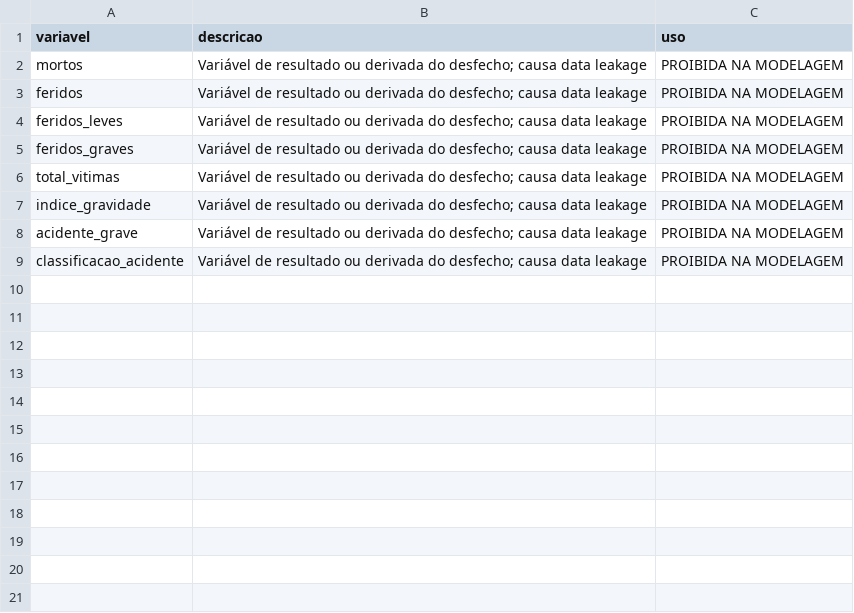
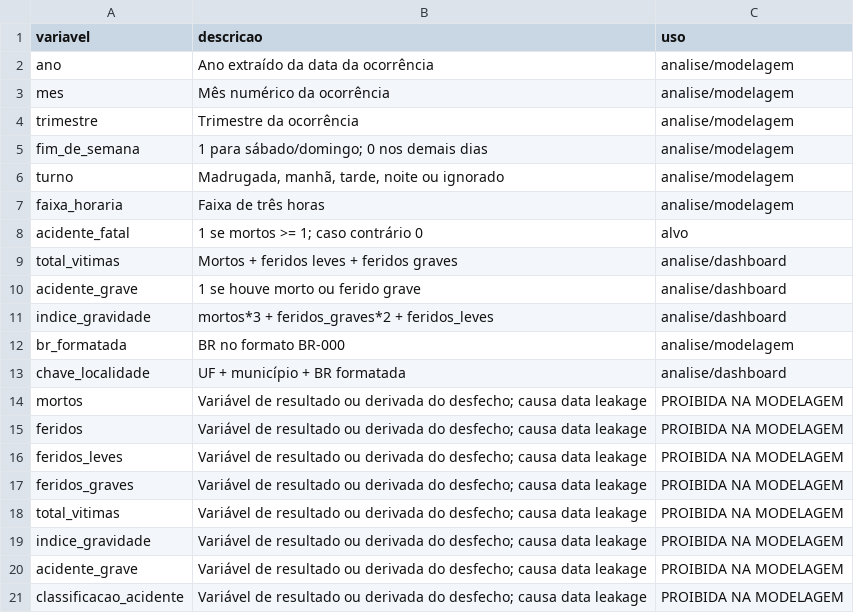
Before and after one commit to WilsonAgomes/Atividades_Aponti, a CSV file: atividade_unidade_3_prf/dados_tratados/dicionario_variaveis_modulo4.csv, drawn as a sheet; the diff names each change by its address in the sheet, - before the commit and + after, or states it on an @@ line.

```diff
--- a/atividade_unidade_3_prf/dados_tratados/dicionario_variaveis_modulo4.csv
+++ b/atividade_unidade_3_prf/dados_tratados/dicionario_variaveis_modulo4.csv
+row 2: ano | Ano extraído da data da ocorrência | analise/modelagem
+row 3: mes | Mês numérico da ocorrência | analise/modelagem
+row 4: trimestre | Trimestre da ocorrência | analise/modelagem
+row 5: fim_de_semana | 1 para sábado/domingo; 0 nos demais dias | analise/modelagem
+row 6: turno | Madrugada, manhã, tarde, noite ou ignorado | analise/modelagem
+row 7: faixa_horaria | Faixa de três horas | analise/modelagem
+row 8: acidente_fatal | 1 se mortos >= 1; caso contrário 0 | alvo
+row 9: total_vitimas | Mortos + feridos leves + feridos graves | analise/dashboard
+row 10: acidente_grave | 1 se houve morto ou ferido grave | analise/dashboard
+row 11: indice_gravidade | mortos*3 + feridos_graves*2 + feridos_leves | analise/dashboard
+row 12: br_formatada | BR no formato BR-000 | analise/modelagem
+row 13: chave_localidade | UF + município + BR formatada | analise/dashboard
```
Also changed, not shown: atividade_unidade_2_prf/consulta_por_(tipo_pista, fase_dia)_BIVARIADA.csv, atividade_unidade_2_prf/consulta_por_Acidente × Letalidade_(BIVARIADA).csv, 32 other files.
